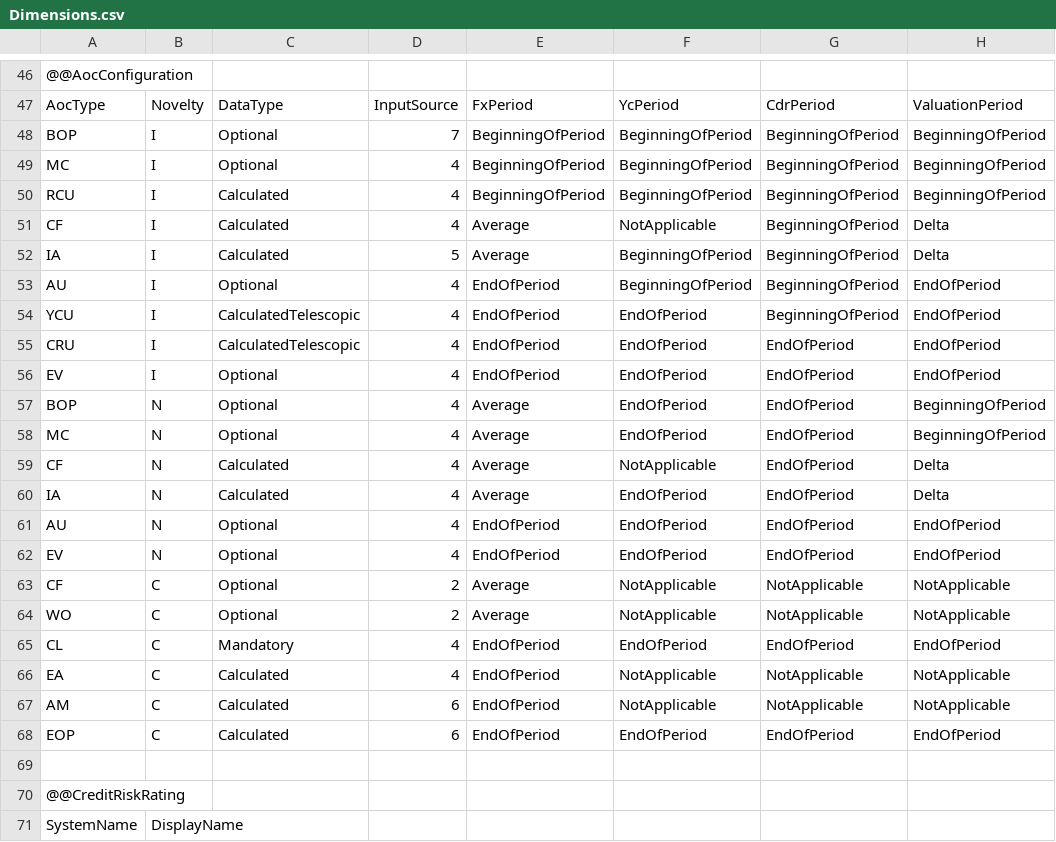
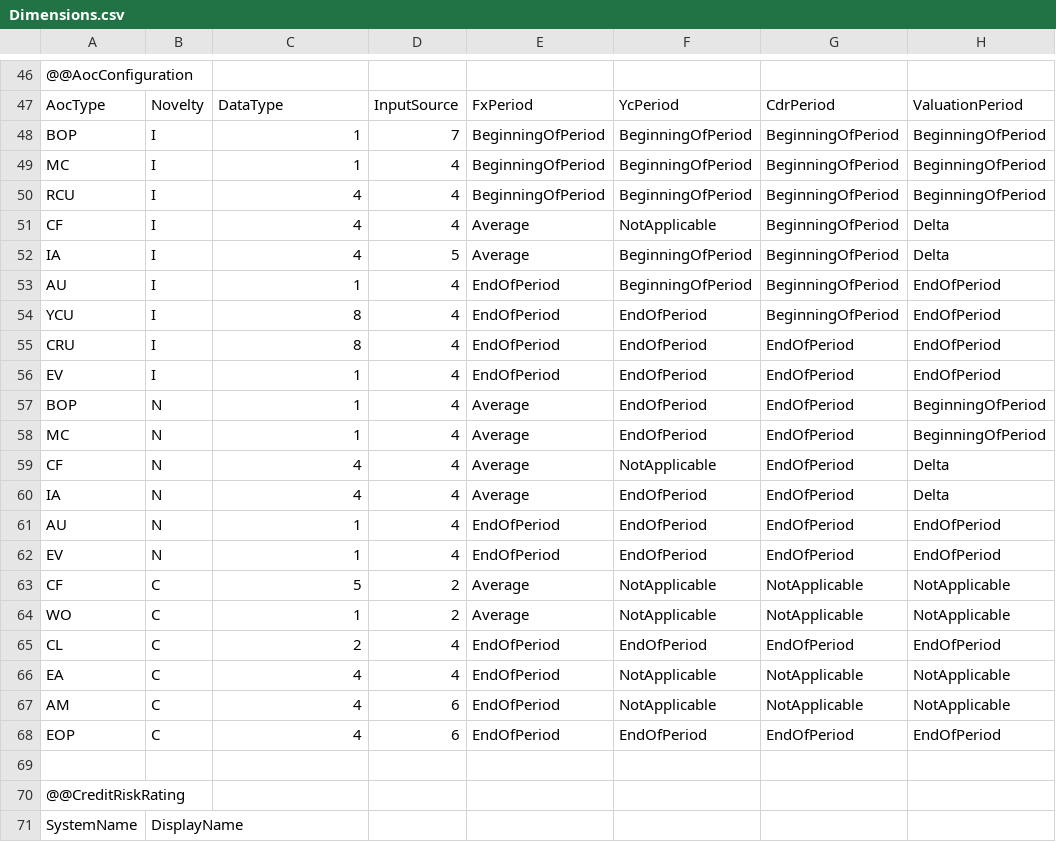
Before and after one commit to Systemorph/IFRS17CalculationEngine, a CSV file: ifrs17-template/Files/Dimensions.csv, drawn as a sheet; only a part is shown, gaps mark what is left out; the diff names each change by its address in the sheet, - before the commit and + after, or states it on an @@ line.

Commit message:
dimension

```diff
--- a/ifrs17-template/Files/Dimensions.csv
+++ b/ifrs17-template/Files/Dimensions.csv
-C48:C49: Optional
+C48:C49: 1
-C50:C52: Calculated
+C50:C52: 4
-C53: Optional
+C53: 1
-C54:C55: CalculatedTelescopic
+C54:C55: 8
-C56:C58: Optional
+C56:C58: 1
-C59:C60: Calculated
+C59:C60: 4
-C61:C62: Optional
+C61:C62: 1
-C63: Optional
+C63: 5
-C64: Optional
+C64: 1
-C65: Mandatory
+C65: 2
-C66:C68: Calculated
+C66:C68: 4
```
